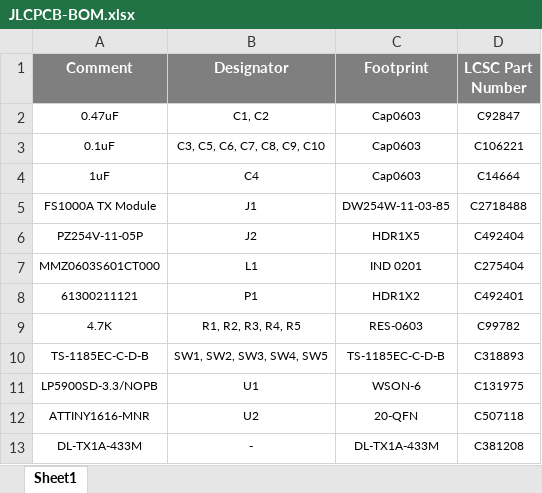
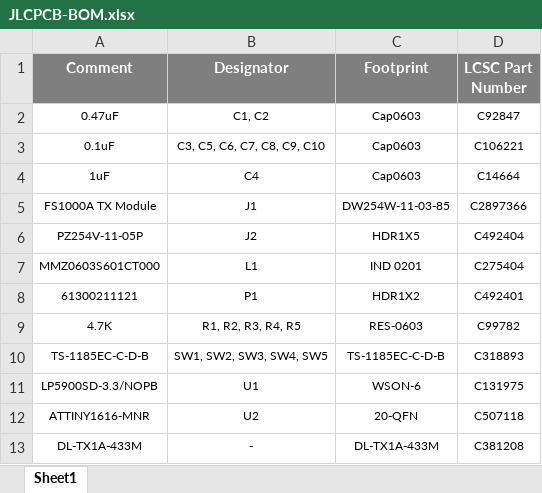
Before and after one commit to eSpark-Backup/oliverstanton-watermonitor, an Excel workbook: BOM/Fob_Transmitter/JLCPCB-BOM.xlsx, sheet Sheet1, drawn as a sheet; values as stored, in another font and other column widths than the file's, no borders; the diff names each change by its address in the sheet, - before the commit and + after, or states it on an @@ line.

```diff
--- a/BOM/Fob_Transmitter/JLCPCB-BOM.xlsx (sheet Sheet1)
+++ b/BOM/Fob_Transmitter/JLCPCB-BOM.xlsx (sheet Sheet1)
-D5 (LCSC Part Number): C2718488
+D5 (LCSC Part Number): C2897366
```
Also changed, not shown: BOM/Fob_Transmitter/eSpark_BOM_Fob_Transmitter.xlsx.
